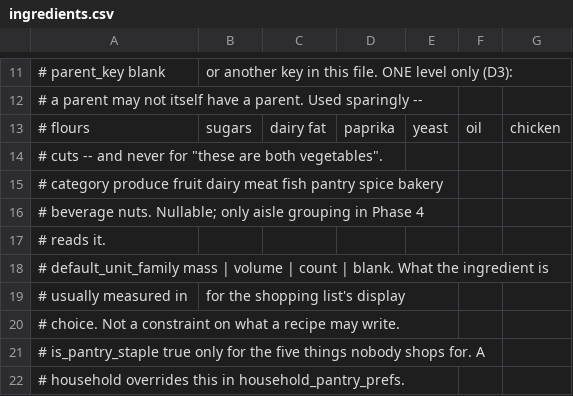
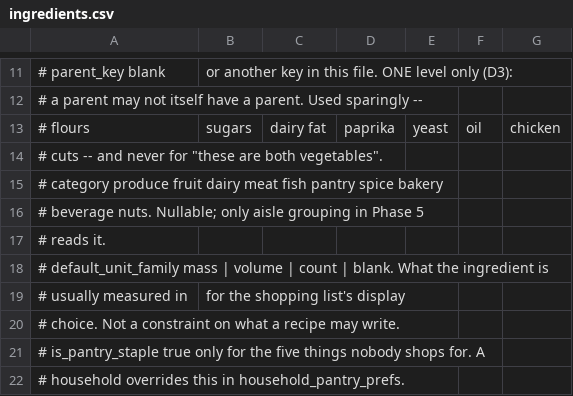
Before and after one commit to markostankovic/kitchen-table, a CSV file: supabase/seeds/ingredients.csv, drawn as a sheet; only a part is shown, gaps mark what is left out.

Commit message:
plan new phase

```diff
--- a/supabase/seeds/ingredients.csv
+++ b/supabase/seeds/ingredients.csv
@@ -15,3 +15,3 @@
 # category             produce fruit dairy meat fish pantry spice bakery
-#                      beverage nuts. Nullable; only aisle grouping in Phase 4
+#                      beverage nuts. Nullable; only aisle grouping in Phase 5
 #                      reads it.
```
Also changed, not shown: 8 other files.
